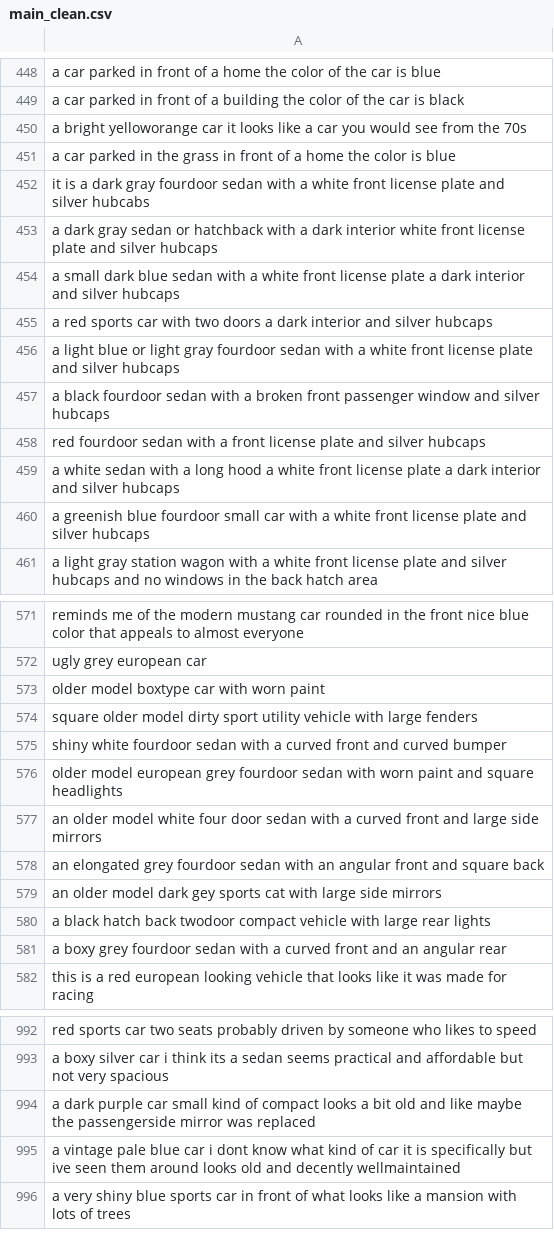
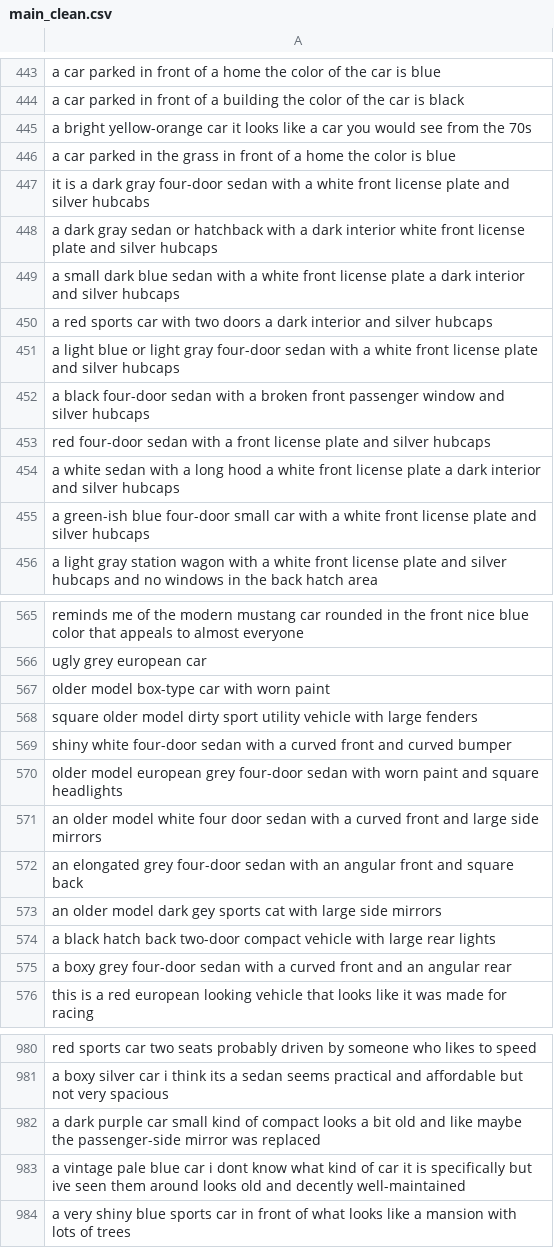
Before and after one commit to BoraV/scene-study-text-analysis-2026, a CSV file: data/main_clean.csv, drawn as a sheet; only a part is shown, gaps mark what is left out; the diff covers the shown part only.

```diff
--- a/data/main_clean.csv
+++ b/data/main_clean.csv
@@ -456,5 +451,5 @@ a car parked in front of a home the color of the car is blue
 a car parked in front of a building the color of the car is black
-a bright yelloworange car it looks like a car you would see from the 70s
+a bright yellow-orange car it looks like a car you would see from the 70s
 a car parked in the grass in front of a home the color is blue
-it is a dark gray fourdoor sedan with a white front license plate and silver hubcabs
+it is a dark gray four-door sedan with a white front license plate and silver hubcabs
 a dark gray sedan or hatchback with a dark interior white front license plate and silver hubcaps
@@ -462,7 +457,7 @@ a small dark blue sedan with a white front license plate a dark interior and sil
 a red sports car with two doors a dark interior and silver hubcaps
-a light blue or light gray fourdoor sedan with a white front license plate and silver hubcaps
-a black fourdoor sedan with a broken front passenger window and silver hubcaps
-red fourdoor sedan with a front license plate and silver hubcaps
+a light blue or light gray four-door sedan with a white front license plate and silver hubcaps
+a black four-door sedan with a broken front passenger window and silver hubcaps
+red four-door sedan with a front license plate and silver hubcaps
 a white sedan with a long hood a white front license plate a dark interior and silver hubcaps
-a greenish blue fourdoor small car with a white front license plate and silver hubcaps
+a green-ish blue four-door small car with a white front license plate and silver hubcaps
 a light gray station wagon with a white front license plate and silver hubcaps and no windows in the back hatch area
@@ -634,11 +628,11 @@ reminds me of the modern mustang car rounded in the front nice blue color that a
 ugly grey european car
-older model boxtype car with worn paint
+older model box-type car with worn paint
 square older model dirty sport utility vehicle with large fenders
-shiny white fourdoor sedan with a curved front and curved bumper
-older model european grey fourdoor sedan with worn paint and square headlights
+shiny white four-door sedan with a curved front and curved bumper
+older model european grey four-door sedan with worn paint and square headlights
 an older model white four door sedan with a curved front and large side mirrors
-an elongated grey fourdoor sedan with an angular front and  square back
+an elongated grey four-door sedan with an angular front and  square back
 an older model dark gey sports cat with large side mirrors
-a black hatch back twodoor compact vehicle with large rear lights
-a boxy grey fourdoor sedan with a curved front and an angular rear
+a black hatch back two-door compact vehicle with large rear lights
+a boxy grey four-door sedan with a curved front and an angular rear
 this is a red european looking vehicle that looks like it was made for racing
@@ -1111,4 +1099,4 @@ red sports car two seats probably driven by someone who likes to speed
 a boxy silver car i think its a sedan seems practical and affordable but not very spacious
-a dark purple car small kind of compact looks a bit old and like maybe the passengerside mirror was replaced
-a vintage pale blue car i dont know what kind of car it is specifically but ive seen them around looks old and decently wellmaintained
+a dark purple car small kind of compact looks a bit old and like maybe the passenger-side mirror was replaced
+a vintage pale blue car i dont know what kind of car it is specifically but ive seen them around looks old and decently well-maintained
 a very shiny blue sports car in front of what looks like a mansion with lots of trees
```
Also changed, not shown: 12 removed rows and 111 edited cells elsewhere in this file, data/LDA_6_topics.csv, 9 other files.
